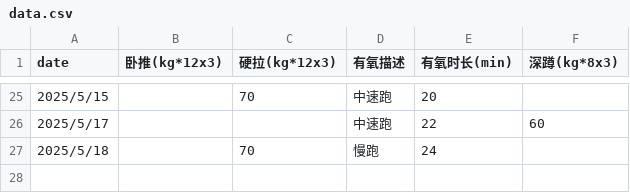
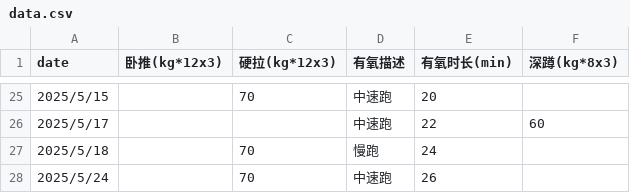
Before and after one commit to RaDsZ2z/sports, a CSV file: data.csv, drawn as a sheet; only a part is shown, gaps mark what is left out.

```diff
--- a/data.csv
+++ b/data.csv
@@ -27 +27,2 @@ date,卧推(kg*12x3),硬拉(kg*12x3),有氧描述,有氧时长(min),深蹲(kg*8x
 2025/5/18,,70,慢跑,24,
+2025/5/24,,70,中速跑,26,
```
Also changed, not shown: 1 other file.
